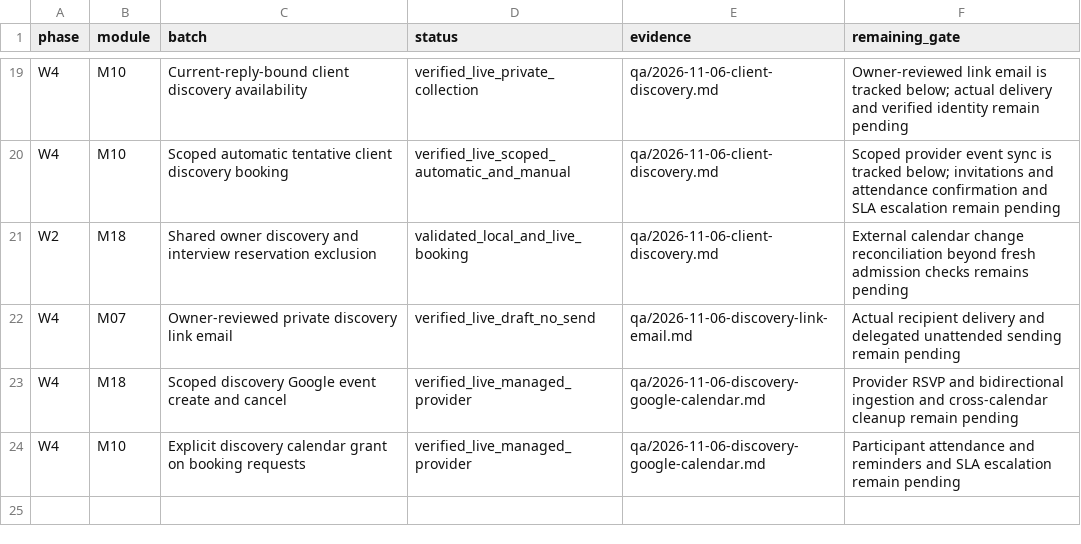
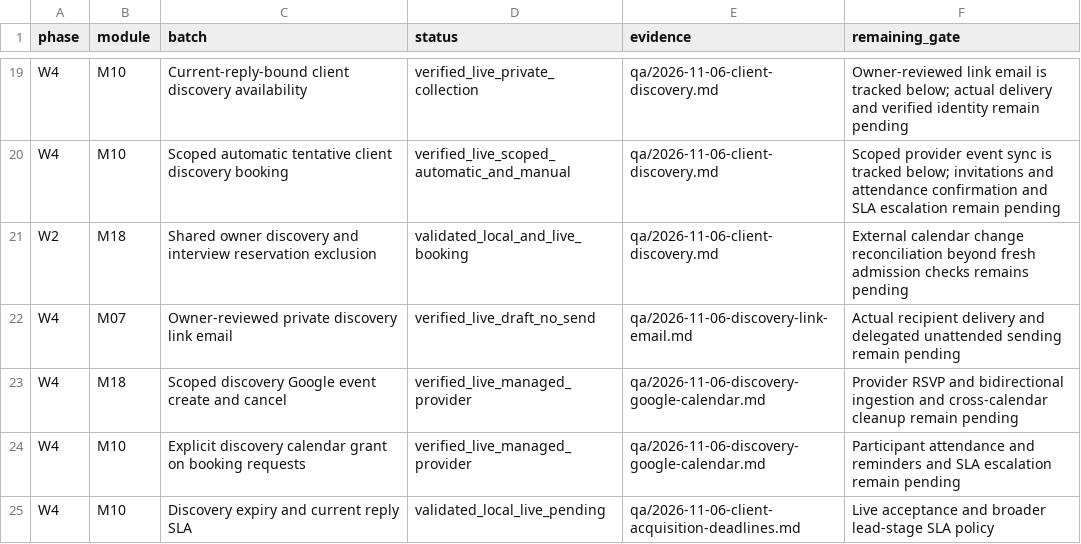
Before and after one commit to sahilk267/freehr-overseas, a CSV file: docs/PHASE_IMPLEMENTATION_TRACKER.csv, drawn as a sheet; only a part is shown, gaps mark what is left out.

Commit message:
feat: escalate discovery expiry and current client reply deadlines

```diff
--- a/docs/PHASE_IMPLEMENTATION_TRACKER.csv
+++ b/docs/PHASE_IMPLEMENTATION_TRACKER.csv
@@ -24 +24,2 @@ W4,M18,Scoped discovery Google event create and cancel,verified_live_managed_pro
 W4,M10,Explicit discovery calendar grant on booking requests,verified_live_managed_provider,qa/2026-11-06-discovery-google-calendar.md,Participant attendance and reminders and SLA escalation remain pending
+W4,M10,Discovery expiry and current reply SLA,validated_local_live_pending,qa/2026-11-06-client-acquisition-deadlines.md,Live acceptance and broader lead-stage SLA policy
```
Also changed, not shown: 12 other files.
